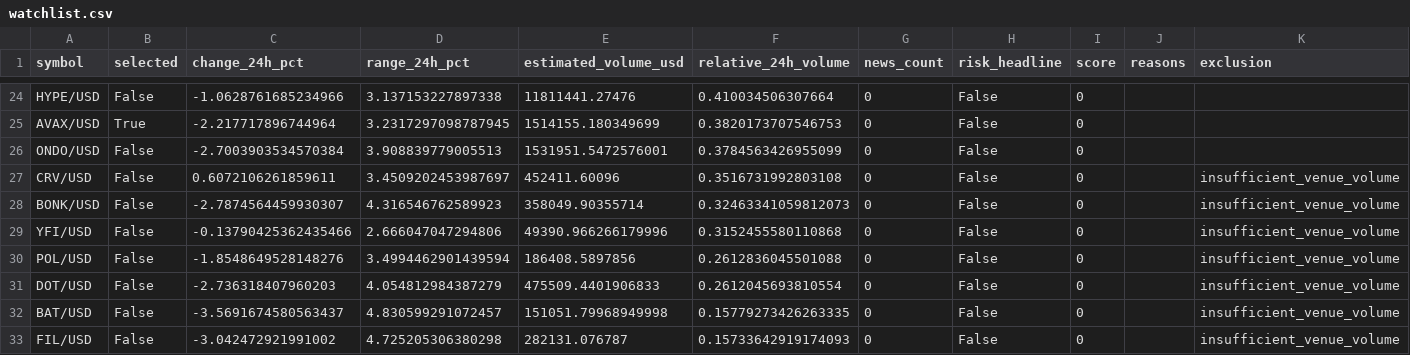
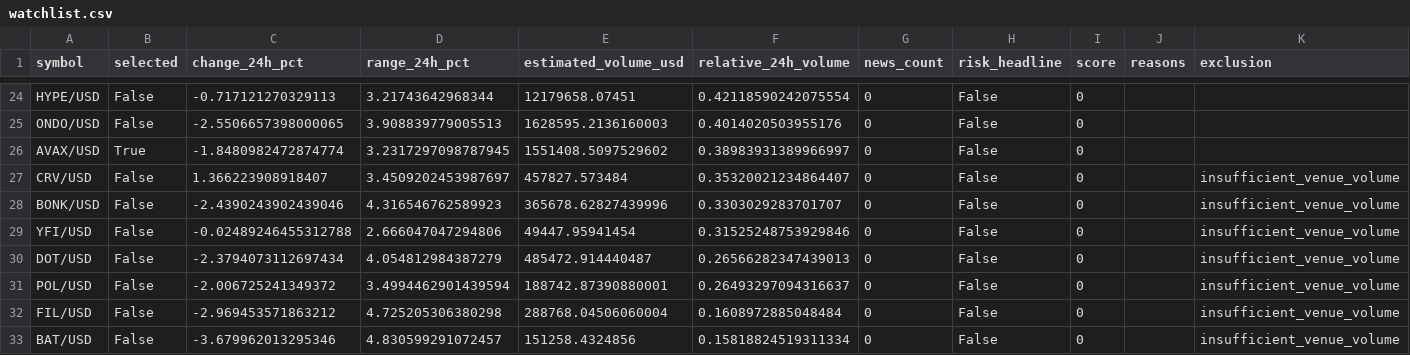
Before and after one commit to Rand0mUs3r-afk/CryptoStrategyLab, a CSV file: watchlist.csv, drawn as a sheet; only a part is shown, gaps mark what is left out; removed rows and columns are numbered as before the commit, all else as after; the diff covers the shown part only; the diff names each change by its address in the sheet, - before the commit and + after, or states it on an @@ line.

```diff
--- a/watchlist.csv
+++ b/watchlist.csv
-C24 (change_24h_pct): -1.0628761685234966
+C24 (change_24h_pct): -0.717121270329113
-D24 (range_24h_pct): 3.137153227897338
+D24 (range_24h_pct): 3.21743642968344
-E24 (estimated_volume_usd): 11811441.27476
+E24 (estimated_volume_usd): 12179658.07451
-F24 (relative_24h_volume): 0.410034506307664
+F24 (relative_24h_volume): 0.42118590242075554
-row 25: AVAX/USD | True | -2.217717896744964 | 3.2317297098787945 | 1514155.180349699 | 0.3820173707546753 | 0 | False | 0
-C25 (change_24h_pct): -2.7003903534570384
+C25 (change_24h_pct): -2.5506657398000065
-E25 (estimated_volume_usd): 1531951.5472576001
+E25 (estimated_volume_usd): 1628595.2136160003
-F25 (relative_24h_volume): 0.3784563426955099
+F25 (relative_24h_volume): 0.4014020503955176
+row 26: AVAX/USD | True | -1.8480982472874774 | 3.2317297098787945 | 1551408.5097529602 | 0.38983931389966997 | 0 | False | 0
-C27 (change_24h_pct): 0.6072106261859611
+C27 (change_24h_pct): 1.366223908918407
-E27 (estimated_volume_usd): 452411.60096
+E27 (estimated_volume_usd): 457827.573484
-F27 (relative_24h_volume): 0.3516731992803108
+F27 (relative_24h_volume): 0.35320021234864407
-C28 (change_24h_pct): -2.7874564459930307
+C28 (change_24h_pct): -2.4390243902439046
-E28 (estimated_volume_usd): 358049.90355714
+E28 (estimated_volume_usd): 365678.62827439996
-F28 (relative_24h_volume): 0.32463341059812073
+F28 (relative_24h_volume): 0.3303029283701707
-C29 (change_24h_pct): -0.13790425362435466
+C29 (change_24h_pct): -0.02489246455312788
-E29 (estimated_volume_usd): 49390.966266179996
+E29 (estimated_volume_usd): 49447.95941454
-F29 (relative_24h_volume): 0.3152455580110868
+F29 (relative_24h_volume): 0.31525248753929846
-row 30: POL/USD | False | -1.8548649528148276 | 3.4994462901439594 | 186408.5897856 | 0.2612836045501088 | 0 | False | 0 |  | insufficient_venue_volume
-C30 (change_24h_pct): -2.736318407960203
+C30 (change_24h_pct): -2.3794073112697434
-E30 (estimated_volume_usd): 475509.4401906833
+E30 (estimated_volume_usd): 485472.914440487
-F30 (relative_24h_volume): 0.2612045693810554
+F30 (relative_24h_volume): 0.26566282347439013
-A31 (symbol): BAT/USD
+A31 (symbol): POL/USD
-C31 (change_24h_pct): -3.5691674580563437
+C31 (change_24h_pct): -2.006725241349372
-D31 (range_24h_pct): 4.830599291072457
+D31 (range_24h_pct): 3.4994462901439594
-E31 (estimated_volume_usd): 151051.79968949998
+E31 (estimated_volume_usd): 188742.87390880001
-F31 (relative_24h_volume): 0.15779273426263335
+F31 (relative_24h_volume): 0.26493297094316637
-C32 (change_24h_pct): -3.042472921991002
+C32 (change_24h_pct): -2.969453571863212
-E32 (estimated_volume_usd): 282131.076787
+E32 (estimated_volume_usd): 288768.04506060004
-F32 (relative_24h_volume): 0.15733642919174093
+F32 (relative_24h_volume): 0.1608972885048484
+row 33: BAT/USD | False | -3.679962013295346 | 4.830599291072457 | 151258.4324856 | 0.15818824519311334 | 0 | False | 0 |  | insufficient_venue_volume
```
Also changed, not shown: 4 added rows, 4 removed rows and 59 edited cells elsewhere in this file, 7 other files.
